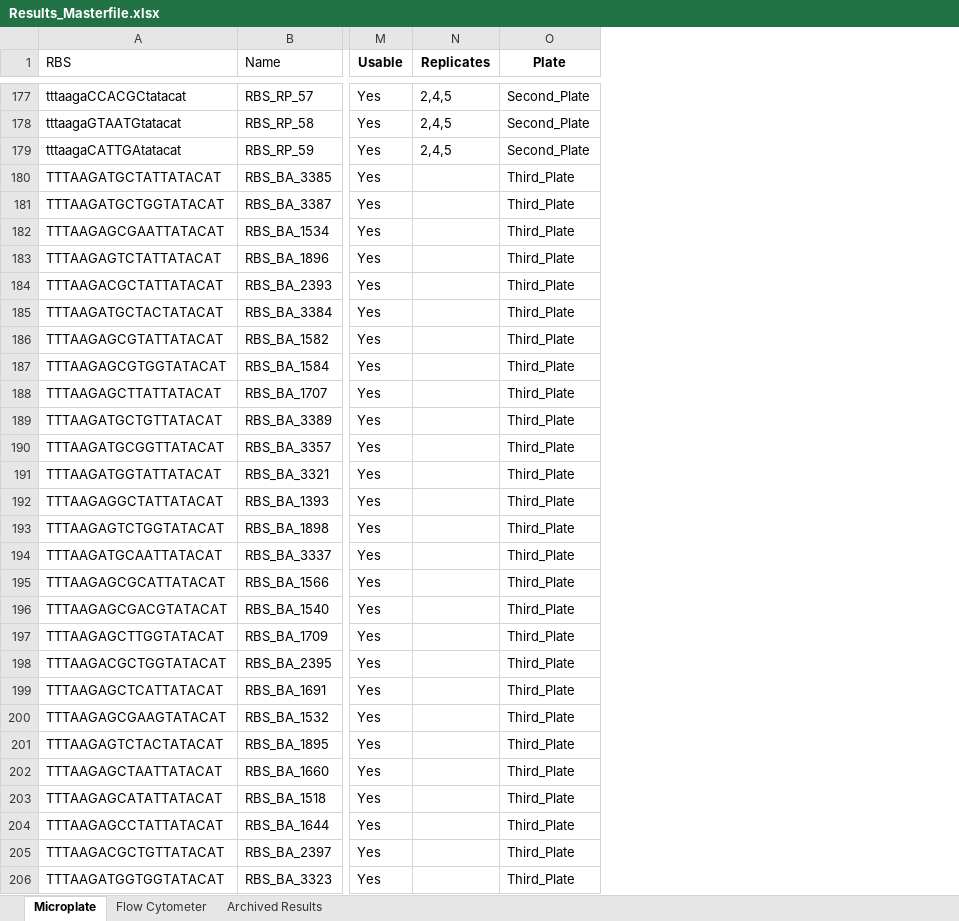
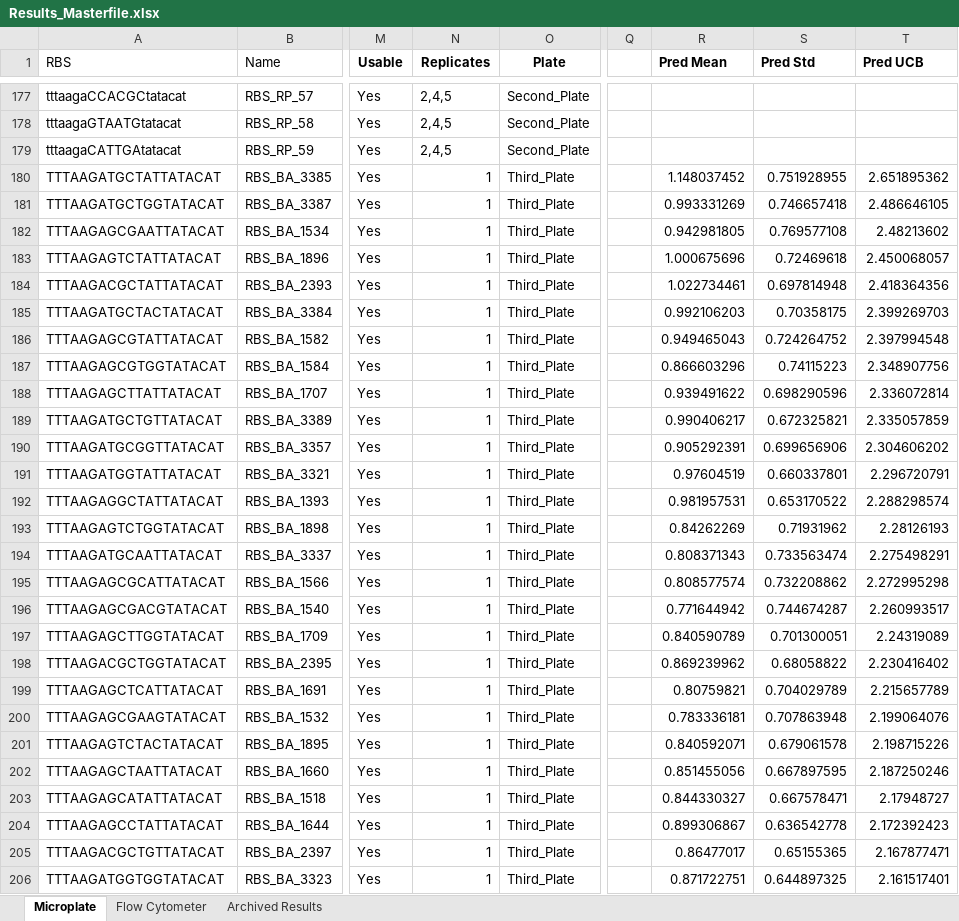
Before and after one commit to mholowko/Solaris, an Excel workbook: data/Results_Masterfile.xlsx, sheet Microplate, drawn as a sheet; only a part is shown, gaps mark what is left out; values as stored, in another font and other column widths than the file's, no borders; conditional formats not drawn; the diff covers the shown part only; the diff names each change by its address in the sheet, - before the commit and + after, or states it on an @@ line.

```diff
--- a/data/Results_Masterfile.xlsx (sheet Microplate)
+++ b/data/Results_Masterfile.xlsx (sheet Microplate)
+column Q, empty
+column R (Pred Mean), rows 180-206: 1.148037452 | 0.993331269 | 0.942981805 | 1.000675696 | 1.022734461 | 0.992106203 | 0.949465043 | 0.866603296 | 0.939491622 | 0.990406217 | 0.905292391 | 0.97604519 | 0.981957531 | 0.84262269 | 0.808371343 | 0.808577574 | 0.771644942 | 0.840590789 | 0.869239962 | 0.80759821 | 0.783336181 | 0.840592071 | 0.851455056 | 0.844330327 | 0.899306867 | 0.86477017 | 0.871722751
+column S (Pred Std), rows 180-206: 0.751928955 | 0.746657418 | 0.769577108 | 0.72469618 | 0.697814948 | 0.70358175 | 0.724264752 | 0.74115223 | 0.698290596 | 0.672325821 | 0.699656906 | 0.660337801 | 0.653170522 | 0.71931962 | 0.733563474 | 0.732208862 | 0.744674287 | 0.701300051 | 0.68058822 | 0.704029789 | 0.707863948 | 0.679061578 | 0.667897595 | 0.667578471 | 0.636542778 | 0.65155365 | 0.644897325
+column T (Pred UCB), rows 180-206: 2.651895362 | 2.486646105 | 2.48213602 | 2.450068057 | 2.418364356 | 2.399269703 | 2.397994548 | 2.348907756 | 2.336072814 | 2.335057859 | 2.304606202 | 2.296720791 | 2.288298574 | 2.28126193 | 2.275498291 | 2.272995298 | 2.260993517 | 2.24319089 | 2.230416402 | 2.215657789 | 2.199064076 | 2.198715226 | 2.187250246 | 2.17948727 | 2.172392423 | 2.167877471 | 2.161517401
-N180:N206 (Replicates): (empty)
+N180:N206 (Replicates): 1
```
Also changed, not shown: 63 edited cells elsewhere in this sheet, 11 other files.
